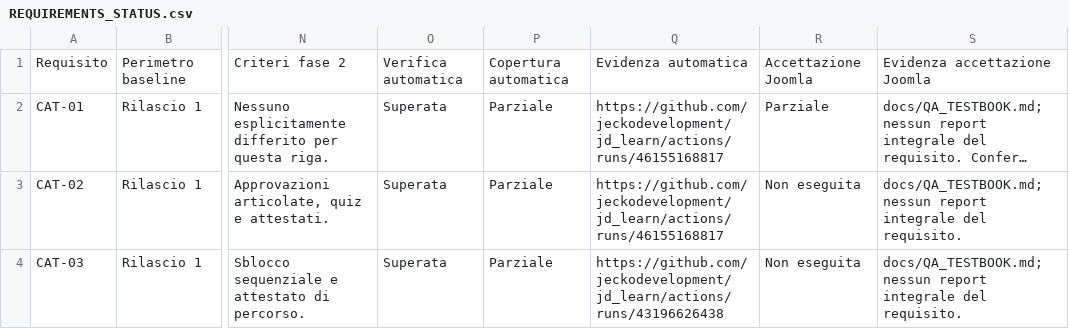
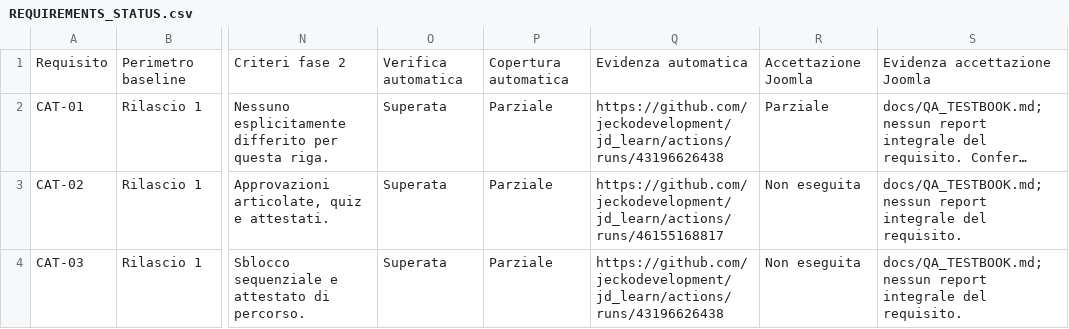
Before and after one commit to jeckodevelopment/jd_learn, a CSV file: docs/REQUIREMENTS_STATUS.csv, drawn as a sheet; only a part is shown, gaps mark what is left out; long unchanged cells end in …; the diff names each change by its address in the sheet, - before the commit and + after, or states it on an @@ line.

Commit message:
Restore registered CAT-01 CI evidence

```diff
--- a/docs/REQUIREMENTS_STATUS.csv
+++ b/docs/REQUIREMENTS_STATUS.csv
-Q2: https://github.com/jeckodevelopment/jd_learn/actions/runs/46155168817
+Q2: https://github.com/jeckodevelopment/jd_learn/actions/runs/43196626438
```
